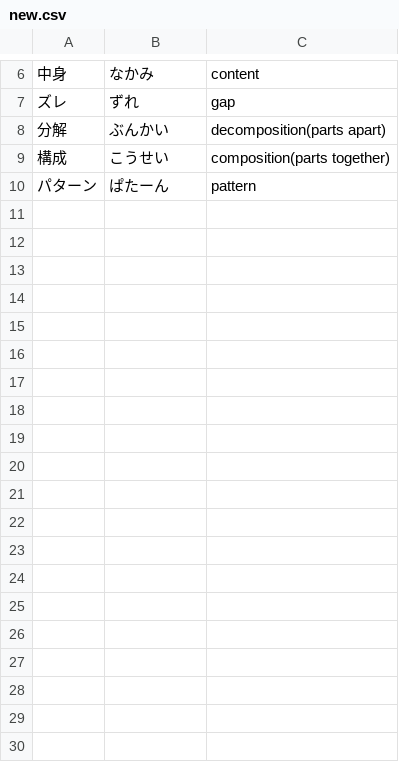
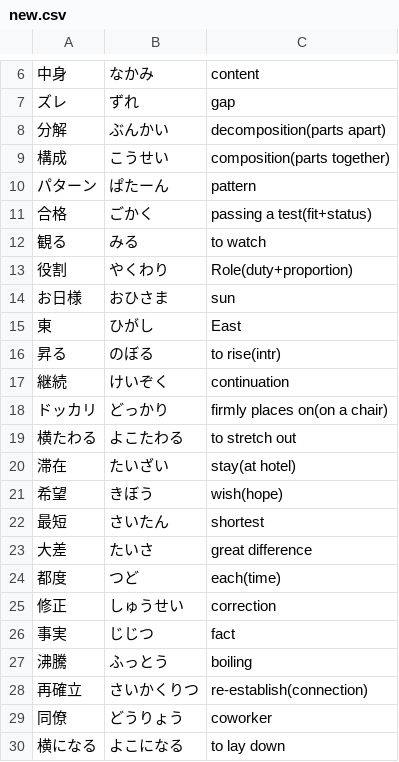
Before and after one commit to User65-87-11/kotoba_bot_random_kanji, a CSV file: data/decks/new.csv, drawn as a sheet; only a part is shown, gaps mark what is left out; the diff covers the shown part only; the diff names each change by its address in the sheet, - before the commit and + after, or states it on an @@ line.

```diff
--- a/data/decks/new.csv
+++ b/data/decks/new.csv
+row 11: 合格 | ごかく | passing a test(fit+status)
+row 12: 観る | みる | to watch
+row 13: 役割 | やくわり | Role(duty+proportion)
+row 14: お日様 | おひさま | sun
+row 15: 東 | ひがし | East
+row 16: 昇る | のぼる | to rise(intr)
+row 17: 継続 | けいぞく | continuation
+row 18: ドッカリ | どっかり | firmly places on(on a chair)
+row 19: 横たわる | よこたわる | to stretch out
+row 20: 滞在 | たいざい | stay(at hotel)
+row 21: 希望 | きぼう | wish(hope)
+row 22: 最短 | さいたん | shortest
+row 23: 大差 | たいさ | great difference
+row 24: 都度 | つど | each(time)
+row 25: 修正 | しゅうせい | correction
+row 26: 事実 | じじつ | fact
+row 27: 沸騰 | ふっとう | boiling
+row 28: 再確立 | さいかくりつ | re-establish(connection)
+row 29: 同僚 | どうりょう | coworker
+row 30: 横になる | よこになる | to lay down
```
Also changed, not shown: 28 added rows elsewhere in this file, data/decks/all copy.csv, data/decks/all.csv, 5 other files.
